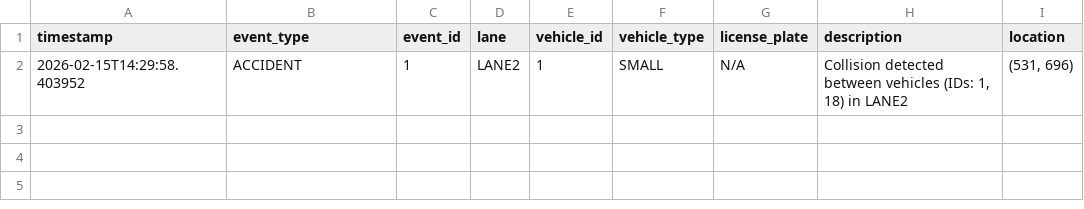
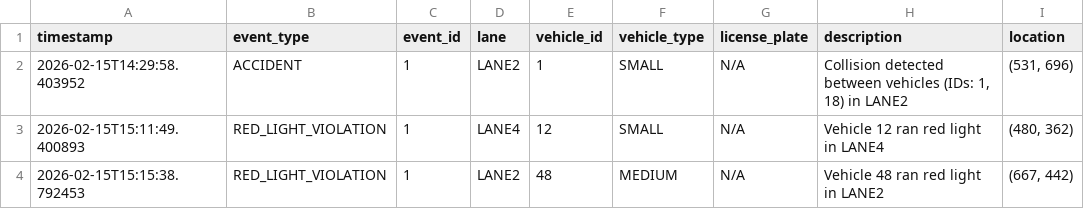
Before and after one commit to USAD-AI-TRAFFIC-SYSTEM/USAD, a CSV file: USAD-Model/logs/traffic_events.csv, drawn as a sheet.

```diff
--- a/USAD-Model/logs/traffic_events.csv
+++ b/USAD-Model/logs/traffic_events.csv
@@ -2 +2,3 @@ timestamp,event_type,event_id,lane,vehicle_id,vehicle_type,license_plate,descrip
 2026-02-15T14:29:58.403952,ACCIDENT,1,LANE2,1,SMALL,N/A,"Collision detected between vehicles (IDs: 1, 18) in LANE2","(531, 696)"
+2026-02-15T15:11:49.400893,RED_LIGHT_VIOLATION,1,LANE4,12,SMALL,N/A,Vehicle 12 ran red light in LANE4,"(480, 362)"
+2026-02-15T15:15:38.792453,RED_LIGHT_VIOLATION,1,LANE2,48,MEDIUM,N/A,Vehicle 48 ran red light in LANE2,"(667, 442)"
```
Also changed, not shown: 4 other files.
